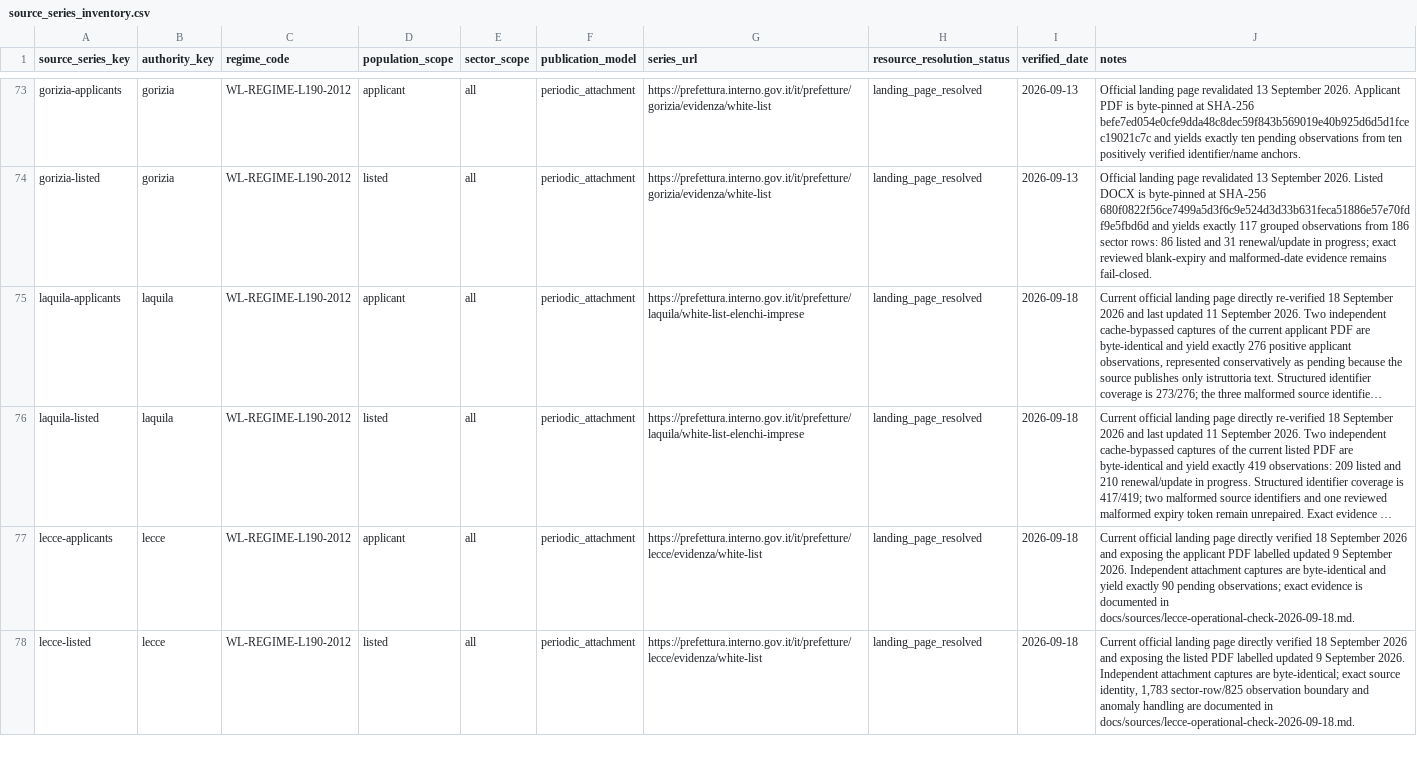
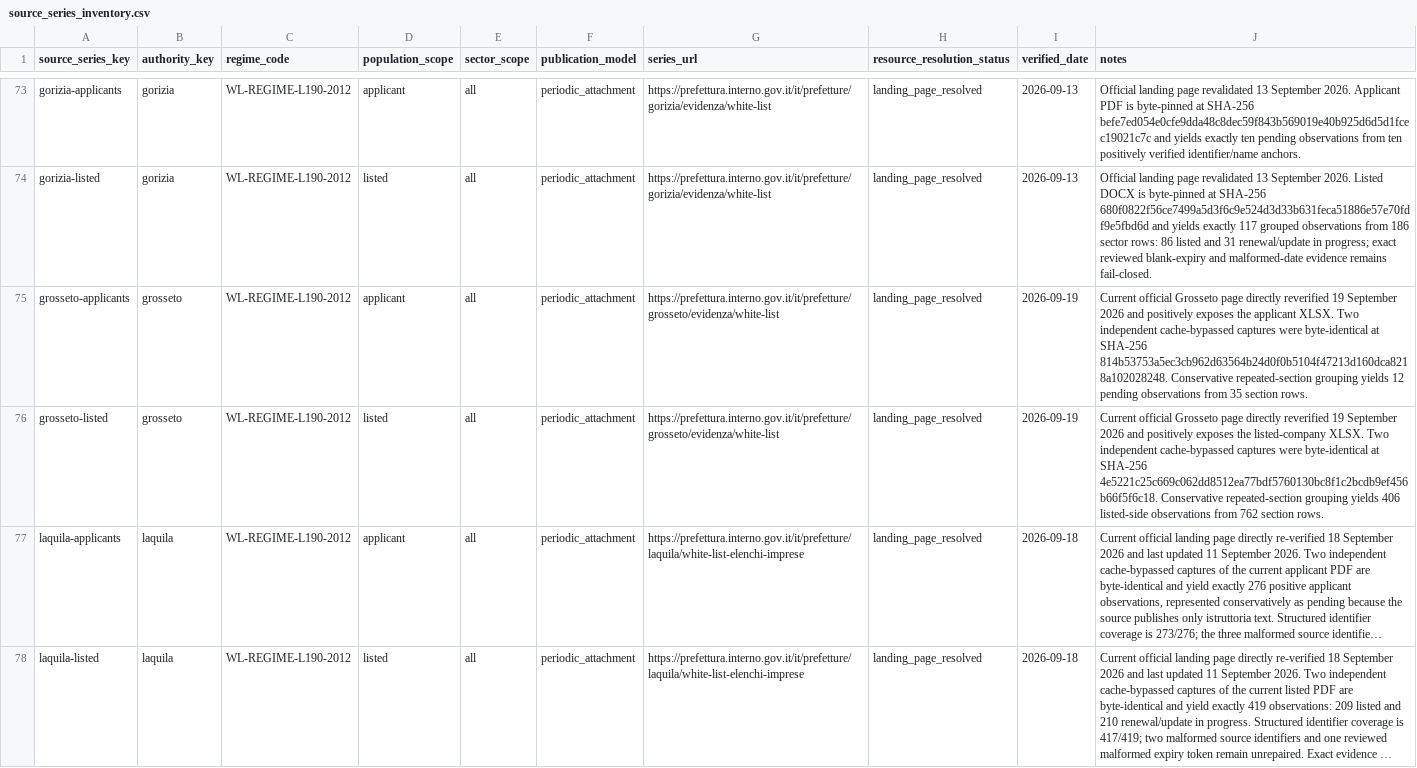
Before and after one commit to colazeta/italian-anti-mafia-whitelist, a CSV file: data/source_registry/source_series_inventory.csv, drawn as a sheet; only a part is shown, gaps mark what is left out; the shorter side is filled out with more unchanged rows; long unchanged cells end in …; the diff names each change by its address in the sheet, - before the commit and + after, or states it on an @@ line.

Commit message:
Expand public White List coverage to Grosseto (#139)
Evidence-backed Grosseto integration with separate listed and applicant populations, fail-closed parser validation, and public portal coverage assertions.

```diff
--- a/data/source_registry/source_series_inventory.csv
+++ b/data/source_registry/source_series_inventory.csv
+row 75: grosseto-applicants | grosseto | WL-REGIME-L190-2012 | applicant | all | periodic_attachment | https://prefettura.interno.gov.it/it/prefetture/grosseto/evidenza/white-list | landing_page_resolved | 2026-09-19 | Current official Grosseto page directly reverified 19 September 2026 and positively exposes the applicant XLSX. Two independent cache-bypassed captures were byte-identical at SHA-256 814b53753a5ec3cb962d63564b24d0f0b5104f47213d160dca8218a102028248. Conservative repeated-section grouping yields 12 pending observations from 35 section rows.
+row 76: grosseto-listed | grosseto | WL-REGIME-L190-2012 | listed | all | periodic_attachment | https://prefettura.interno.gov.it/it/prefetture/grosseto/evidenza/white-list | landing_page_resolved | 2026-09-19 | Current official Grosseto page directly reverified 19 September 2026 and positively exposes the listed-company XLSX. Two independent cache-bypassed captures were byte-identical at SHA-256 4e5221c25c669c062dd8512ea77bdf5760130bc8f1c2bcdb9ef456b66f5f6c18. Conservative repeated-section grouping yields 406 listed-side observations from 762 section rows.
```
Also changed, not shown: data/catalog.csv, data/source_registry/verified_primary_pages.csv, 10 other files.
